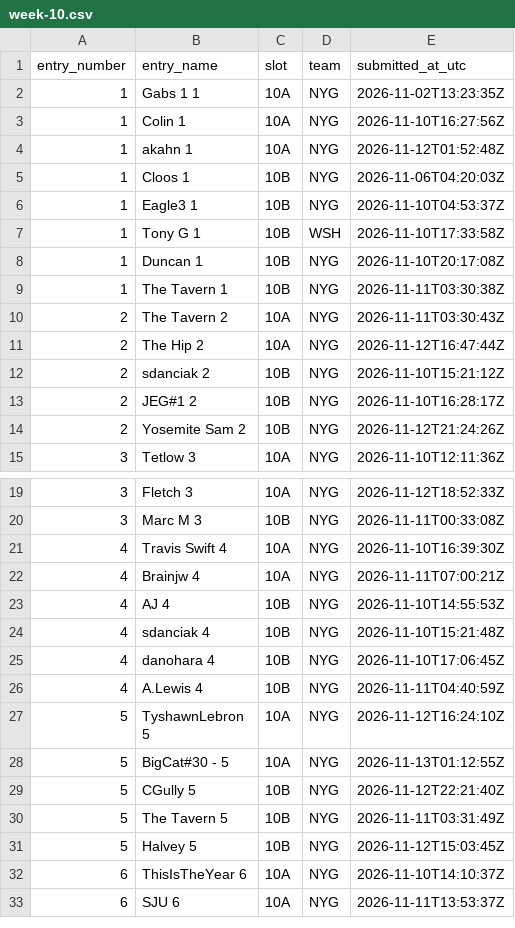
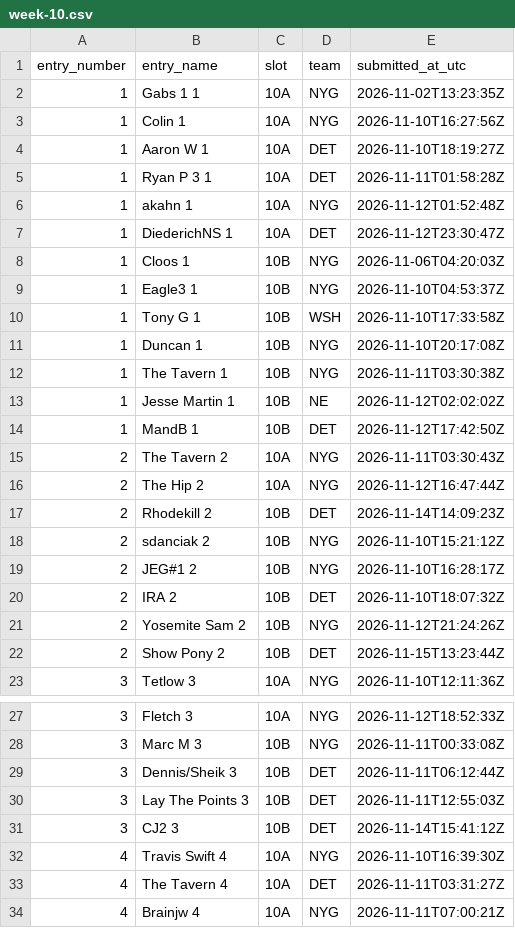
Before and after one commit to wstow/pow-pick-log, a CSV file: seasons/2026/week-10.csv, drawn as a sheet; only a part is shown, gaps mark what is left out; the shorter side is filled out with more unchanged rows; the diff covers the shown part only; the diff names each change by its address in the sheet, - before the commit and + after, or states it on an @@ line.

```diff
--- a/seasons/2026/week-10.csv
+++ b/seasons/2026/week-10.csv
+row 4: 1 | Aaron W 1 | 10A | DET | 2026-11-10T18:19:27Z
+row 5: 1 | Ryan P 3 1 | 10A | DET | 2026-11-11T01:58:28Z
+row 7: 1 | DiederichNS 1 | 10A | DET | 2026-11-12T23:30:47Z
+row 13: 1 | Jesse Martin 1 | 10B | NE | 2026-11-12T02:02:02Z
+row 14: 1 | MandB 1 | 10B | DET | 2026-11-12T17:42:50Z
+row 17: 2 | Rhodekill 2 | 10B | DET | 2026-11-14T14:09:23Z
+row 20: 2 | IRA 2 | 10B | DET | 2026-11-10T18:07:32Z
+row 22: 2 | Show Pony 2 | 10B | DET | 2026-11-15T13:23:44Z
+row 29: 3 | Dennis/Sheik 3 | 10B | DET | 2026-11-11T06:12:44Z
+row 30: 3 | Lay The Points 3 | 10B | DET | 2026-11-11T12:55:03Z
+row 31: 3 | CJ2 3 | 10B | DET | 2026-11-14T15:41:12Z
+row 33: 4 | The Tavern 4 | 10A | DET | 2026-11-11T03:31:27Z
```
Also changed, not shown: 12 added rows elsewhere in this file.
